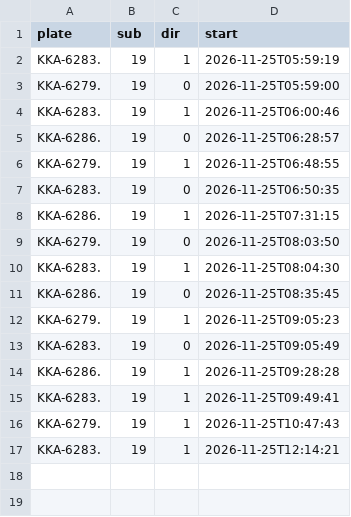
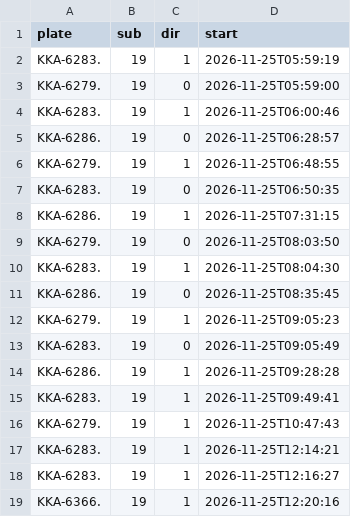
Before and after one commit to andrewwangarchnycu/Schematic-Transit-Taichung, a CSV file: departures/2026-11-25/19.csv, drawn as a sheet.

```diff
--- a/departures/2026-11-25/19.csv
+++ b/departures/2026-11-25/19.csv
@@ -17 +17,3 @@ KKA-6279.,19,1,2026-11-25T10:47:43
 KKA-6283.,19,1,2026-11-25T12:14:21
+KKA-6283.,19,1,2026-11-25T12:16:27
+KKA-6366.,19,1,2026-11-25T12:20:16
```
Also changed, not shown: departures/2026-11-25/51.csv, 1 other file.
